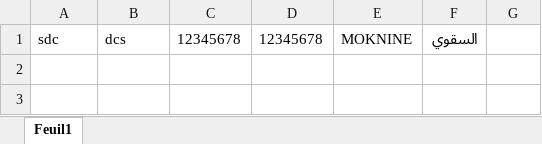
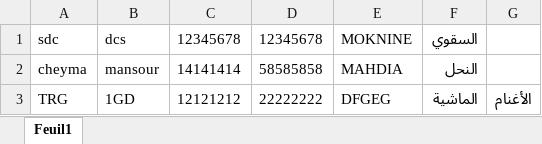
Before and after one commit to NaouresBzeouich/UTAP_tunisie_moknine, an Excel workbook: ApplicationCode/subscriberlist.xlsx, sheet Feuil1, drawn as a sheet; values as stored, in another font and other column widths than the file's, no borders; the diff names each change by its address in the sheet, - before the commit and + after, or states it on an @@ line.

```diff
--- a/ApplicationCode/subscriberlist.xlsx (sheet Feuil1)
+++ b/ApplicationCode/subscriberlist.xlsx (sheet Feuil1)
+row 2: cheyma | mansour | 14141414 | 58585858 | MAHDIA | النحل
+row 3: TRG | 1GD | 12121212 | 22222222 | DFGEG | الماشية | الأغنام
```
Also changed, not shown: 4 other files.
